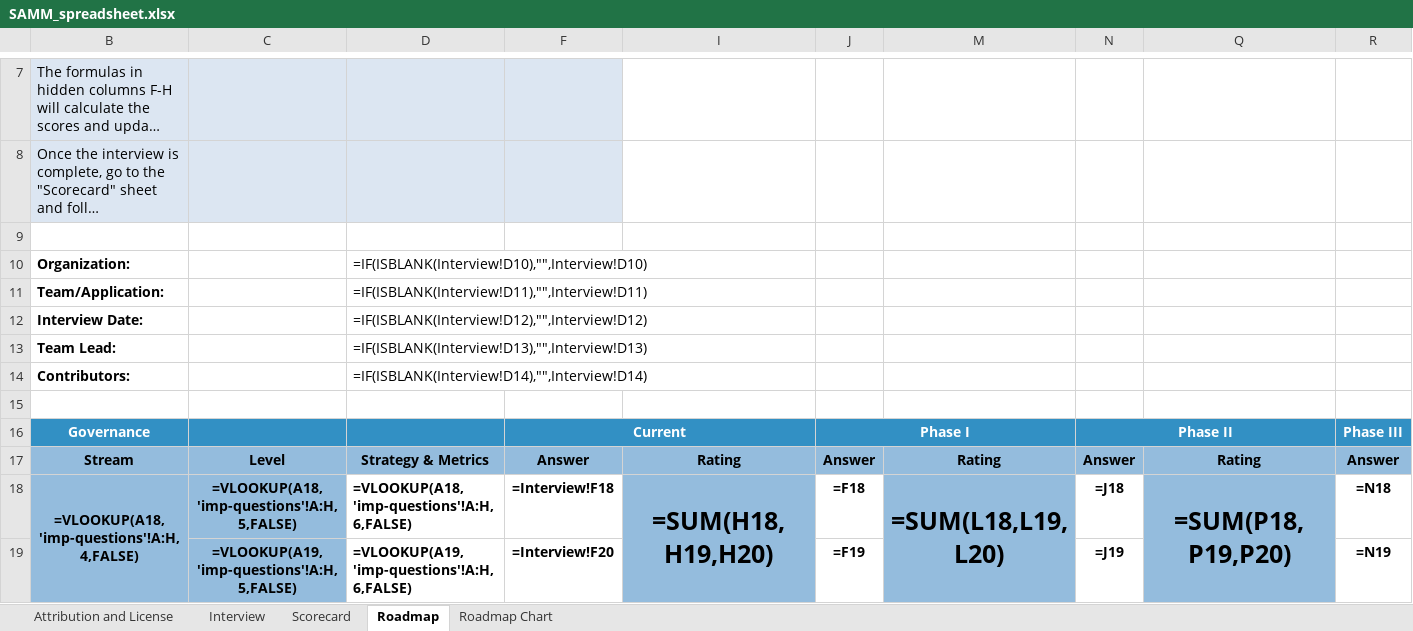
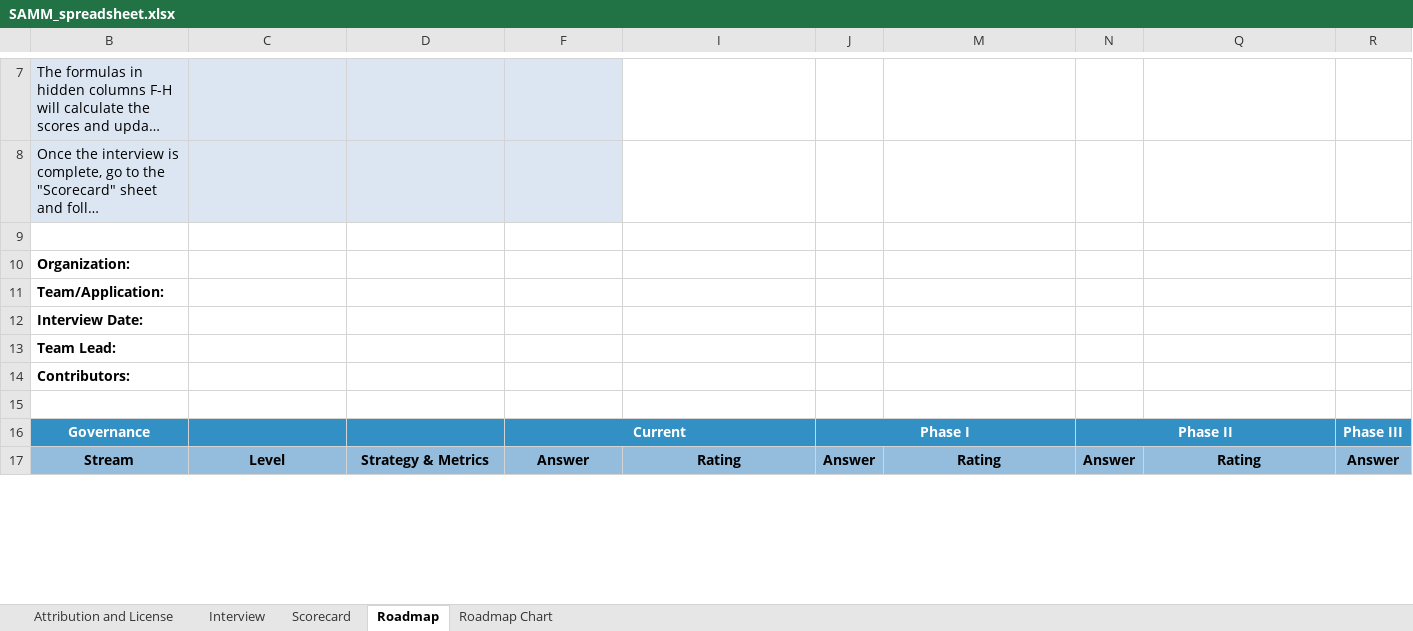
Before and after one commit to owaspsamm/toolbox-spreadsheet, an Excel workbook: resources/SAMM_spreadsheet.xlsx, sheet Roadmap, drawn as a sheet; only a part is shown, gaps mark what is left out; long unchanged cells end in …; values as stored, in another font and other column widths than the file's, no borders; formulas without a stored value are shown as written; conditional formats not drawn; removed rows and columns are numbered as before the commit, all else as after; rows hold the shown columns only; the diff covers the shown part only; the diff names each change by its address in the sheet, - before the commit and + after, or states it on an @@ line.

```diff
--- a/resources/SAMM_spreadsheet.xlsx (sheet Roadmap)
+++ b/resources/SAMM_spreadsheet.xlsx (sheet Roadmap)
-D10: =IF(ISBLANK(Interview!D10),"",Interview!D10)
+D10: (empty)
-D11: =IF(ISBLANK(Interview!D11),"",Interview!D11)
+D11: (empty)
-D12: =IF(ISBLANK(Interview!D12),"",Interview!D12)
+D12: (empty)
-D13: =IF(ISBLANK(Interview!D13),"",Interview!D13)
+D13: (empty)
-D14: =IF(ISBLANK(Interview!D14),"",Interview!D14)
+D14: (empty)
-row 18: =VLOOKUP(A18,'imp-questions'!A:H,4,FALSE) | =VLOOKUP(A18,'imp-questions'!A:H,5,FALSE) | =VLOOKUP(A18,'imp-questions'!A:H,6,FALSE) | =Interview!F18 | =SUM(H18,H19,H20) | =F18 | =SUM(L18,L19,L20) | =J18 | =SUM(P18,P19,P20) | =N18
-row 19:  | =VLOOKUP(A19,'imp-questions'!A:H,5,FALSE) | =VLOOKUP(A19,'imp-questions'!A:H,6,FALSE) | =Interview!F20 |  | =F19 |  | =J19 |  | =N19
```
Also changed, not shown: 90 added rows, 88 removed rows and 1 edited cell elsewhere in this sheet, sheet Scorecard, sheet Roadmap Chart, sheet Interview, hidden cells, charts or pictures.
